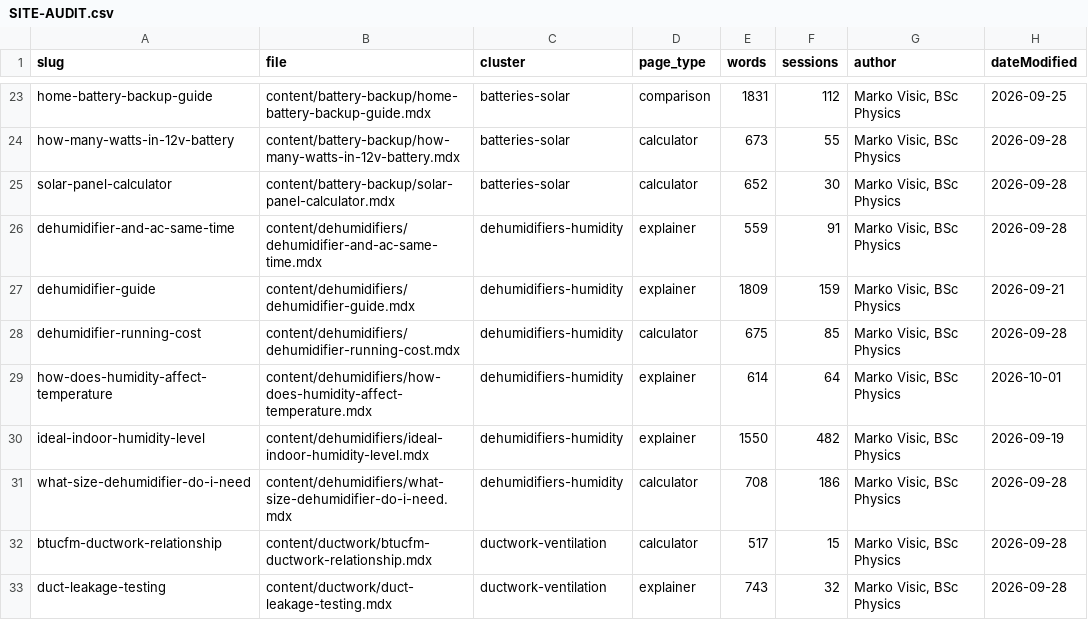
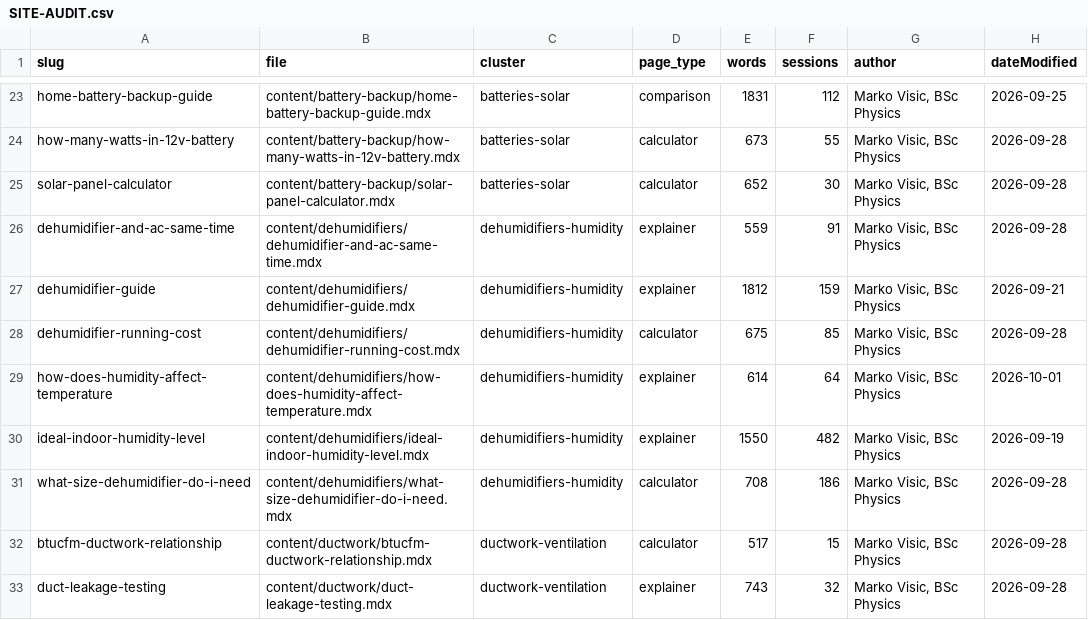
Before and after one commit to Mapstor/hvacbase-org, a CSV file: audit/SITE-AUDIT.csv, drawn as a sheet; only a part is shown, gaps mark what is left out; the diff names each change by its address in the sheet, - before the commit and + after, or states it on an @@ line.

```diff
--- a/audit/SITE-AUDIT.csv
+++ b/audit/SITE-AUDIT.csv
-E27 (words): 1809
+E27 (words): 1812
```
